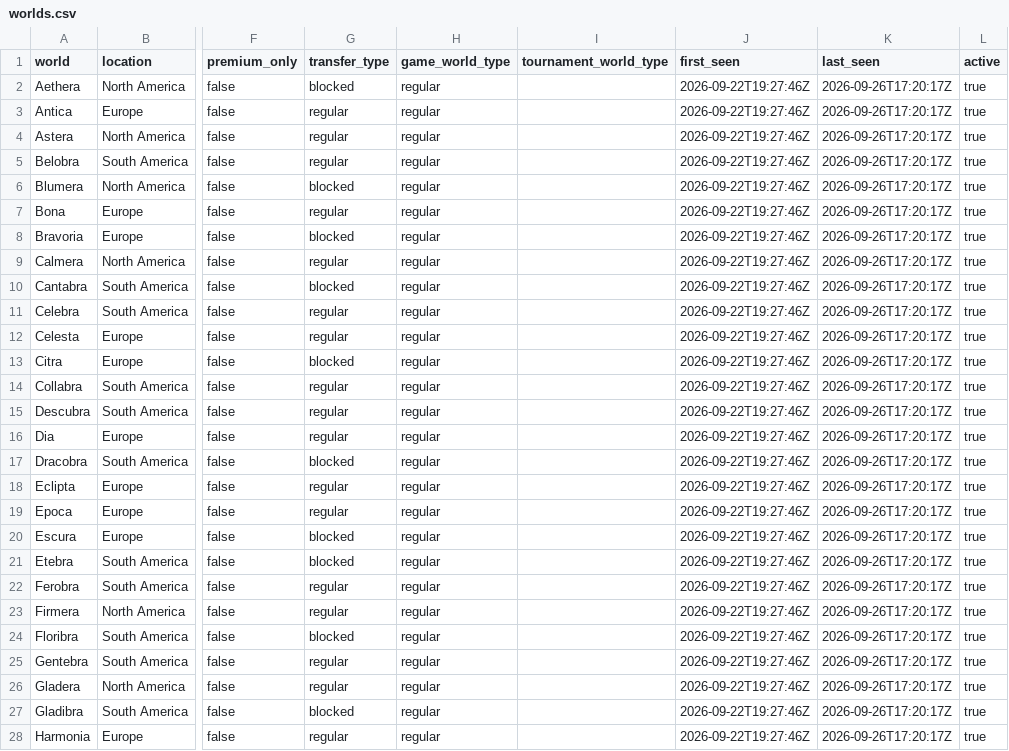
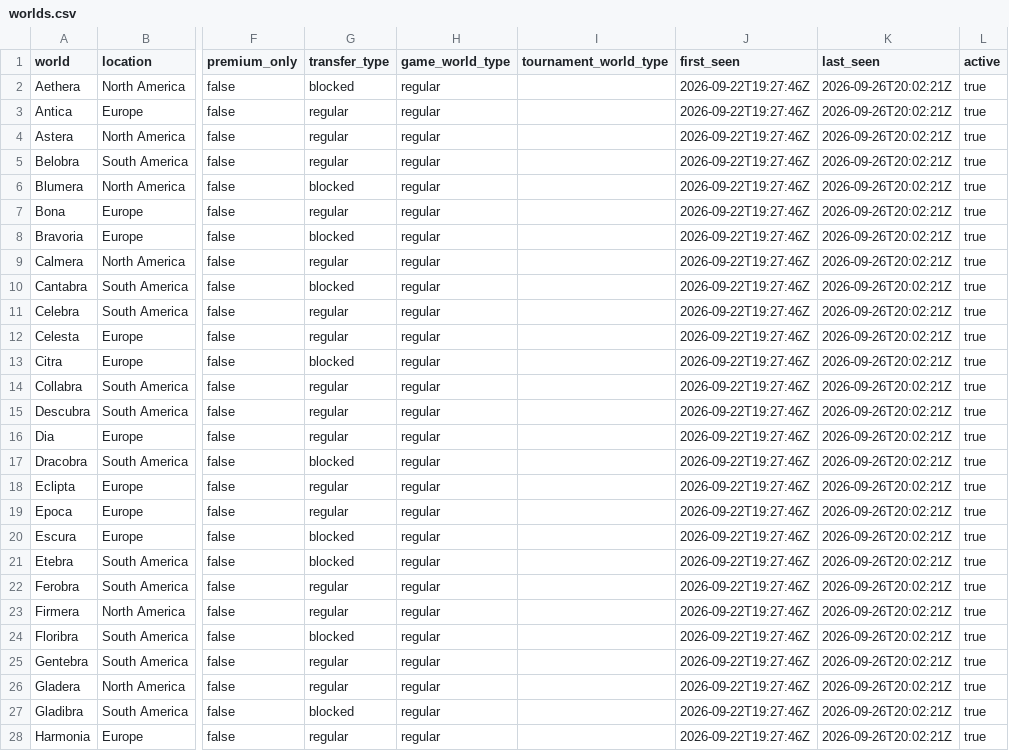
Before and after one commit to gu-to/tibia-world-population-analytics, a CSV file: data/reference/worlds.csv, drawn as a sheet; only a part is shown, gaps mark what is left out; the diff covers the shown part only; the diff names each change by its address in the sheet, - before the commit and + after, or states it on an @@ line.

```diff
--- a/data/reference/worlds.csv
+++ b/data/reference/worlds.csv
-K2:K28 (last_seen): 2026-09-26T17:20:17Z
+K2:K28 (last_seen): 2026-09-26T20:02:21Z
```
Also changed, not shown: 69 edited cells elsewhere in this file, data/audit/2026-09.csv, 1 other file.
